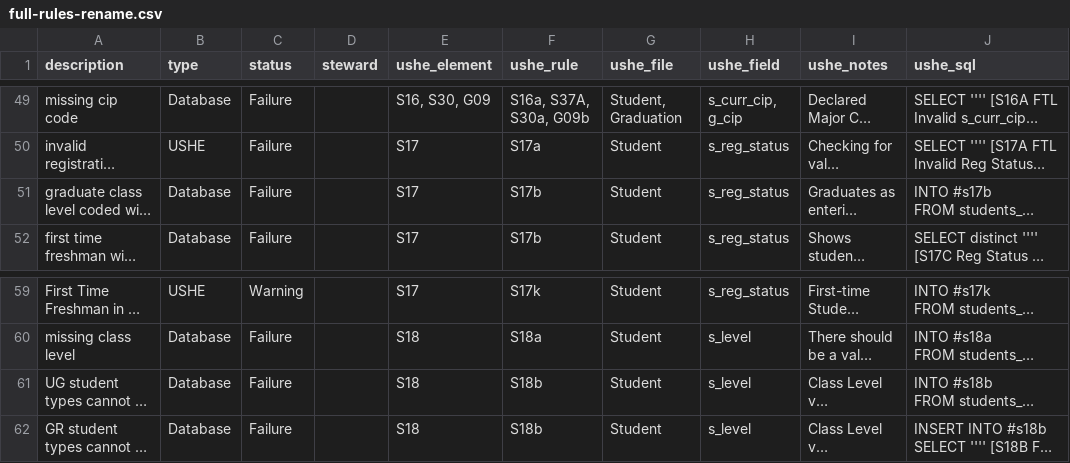
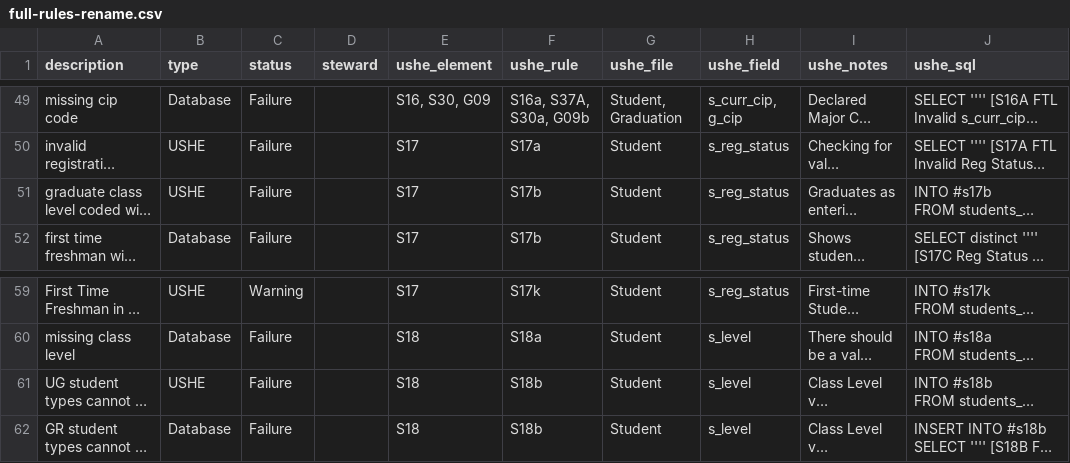
Before and after one commit to ut-effectiveness/utValidateR, a CSV file: sandbox/full-rules-rename.csv, drawn as a sheet; only a part is shown, gaps mark what is left out; long unchanged cells end in …; the diff names each change by its address in the sheet, - before the commit and + after, or states it on an @@ line.

Commit message:
Change 17b, 18b to USHE rules

```diff
--- a/sandbox/full-rules-rename.csv
+++ b/sandbox/full-rules-rename.csv
-B51 (type): Database
+B51 (type): USHE
-B61 (type): Database
+B61 (type): USHE
```
Also changed, not shown: 1 other file.
